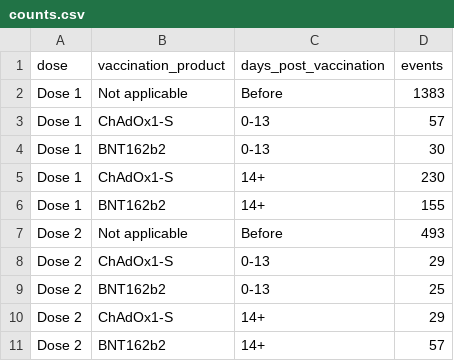
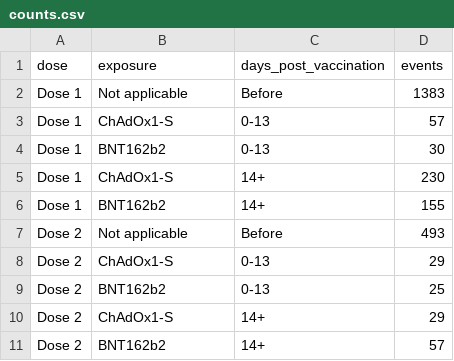
Before and after one commit to BHFDSC/CCU002_03, a CSV file: outside/output/counts.csv, drawn as a sheet.

```diff
--- a/outside/output/counts.csv
+++ b/outside/output/counts.csv
@@ -1,2 +1,2 @@
-dose,vaccination_product,days_post_vaccination,events
+dose,exposure,days_post_vaccination,events
 Dose 1,Not applicable,Before,1383
```
Also changed, not shown: outside/output/waldtests.csv, 9 other files.
